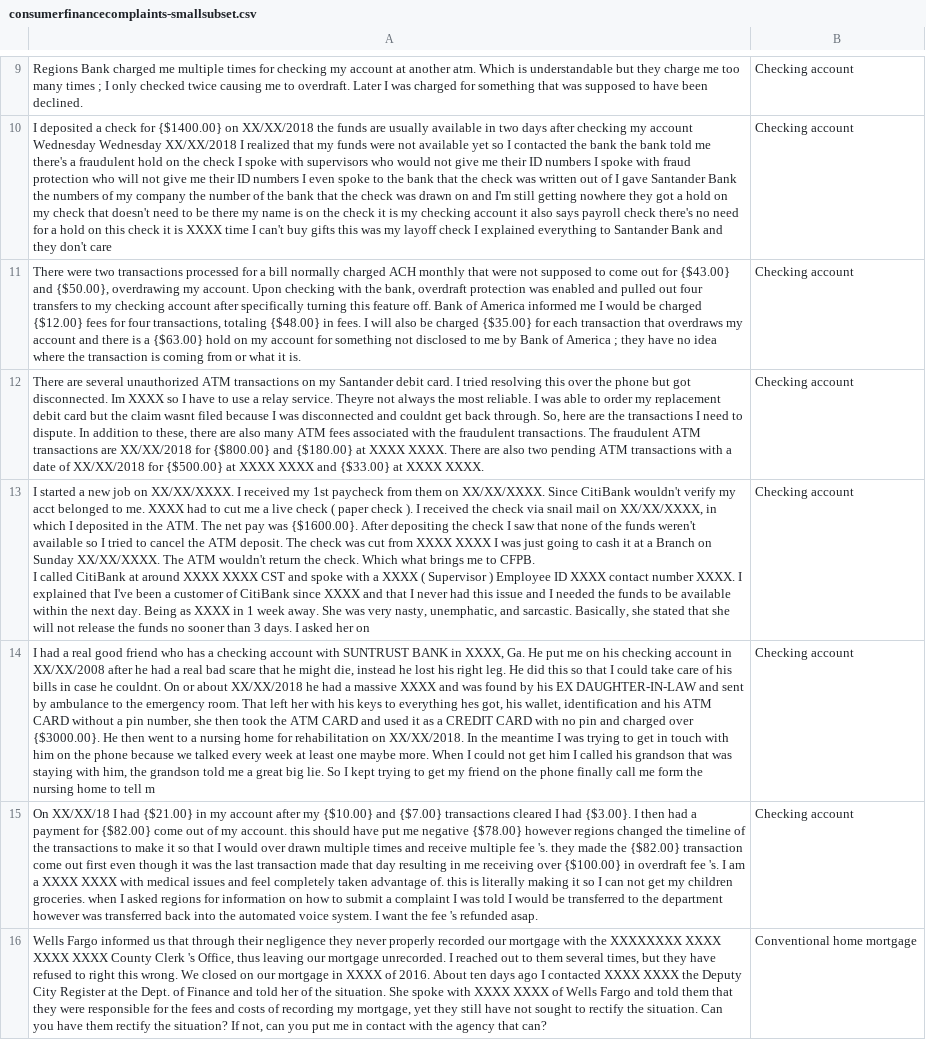
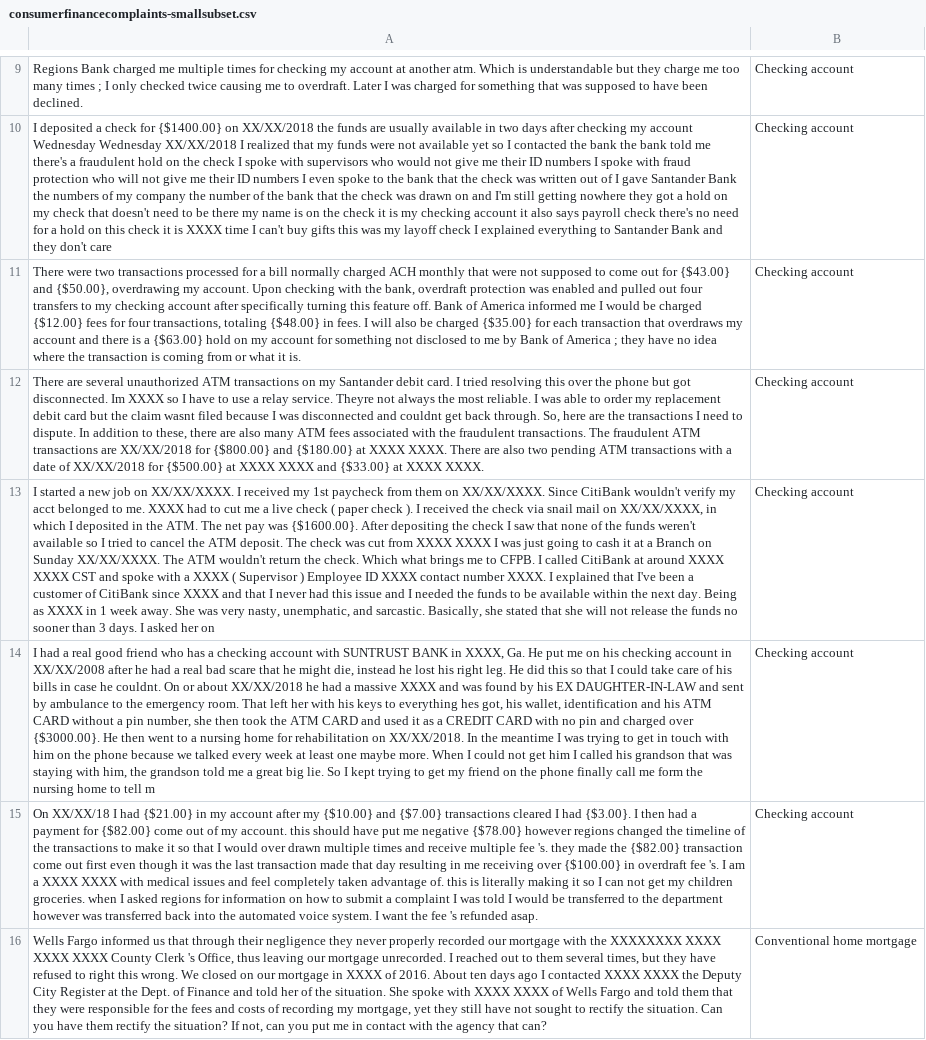
Before and after one commit to jrtorres/Think-NLC-101-Lab, a CSV file: data-sets/consumer-complaints/consumerfinancecomplaints-smallsubset.csv, drawn as a sheet; only a part is shown, gaps mark what is left out; the diff covers the shown part only; the diff names each change by its address in the sheet, - before the commit and + after, or states it on an @@ line.

```diff
--- a/data-sets/consumer-complaints/consumerfinancecomplaints-smallsubset.csv
+++ b/data-sets/consumer-complaints/consumerfinancecomplaints-smallsubset.csv
-A13: …her on
+A13: …her on
```
Also changed, not shown: 15 edited cells elsewhere in this file, data-sets/airbnb/airbnb_categories.csv, data-sets/airbnb/airbnb_categories_smallsubset.csv, 13 other files.
